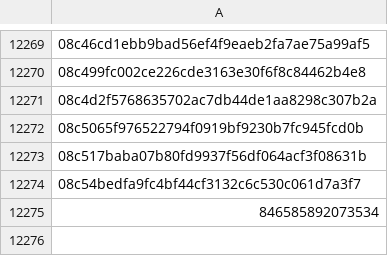
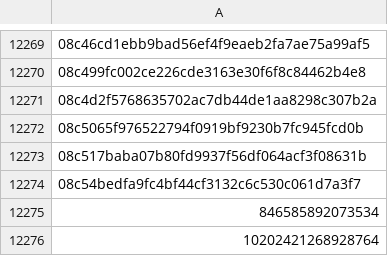
Before and after one commit to arrudamichel/recMusic, a CSV file: dataset/u.csv, drawn as a sheet; only a part is shown, gaps mark what is left out; the diff names each change by its address in the sheet, - before the commit and + after, or states it on an @@ line.

```diff
--- a/dataset/u.csv
+++ b/dataset/u.csv
+row 12276: 10202421268928764
```
Also changed, not shown: 5 other files.
